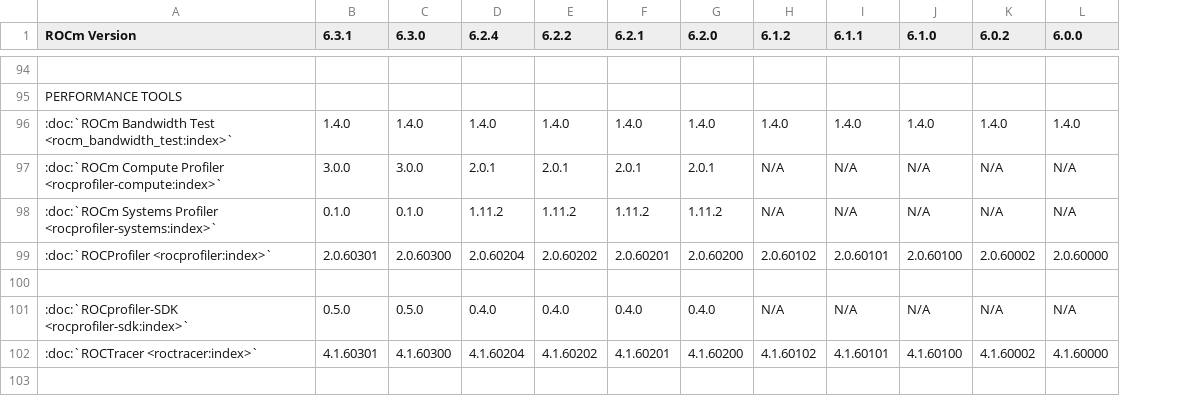
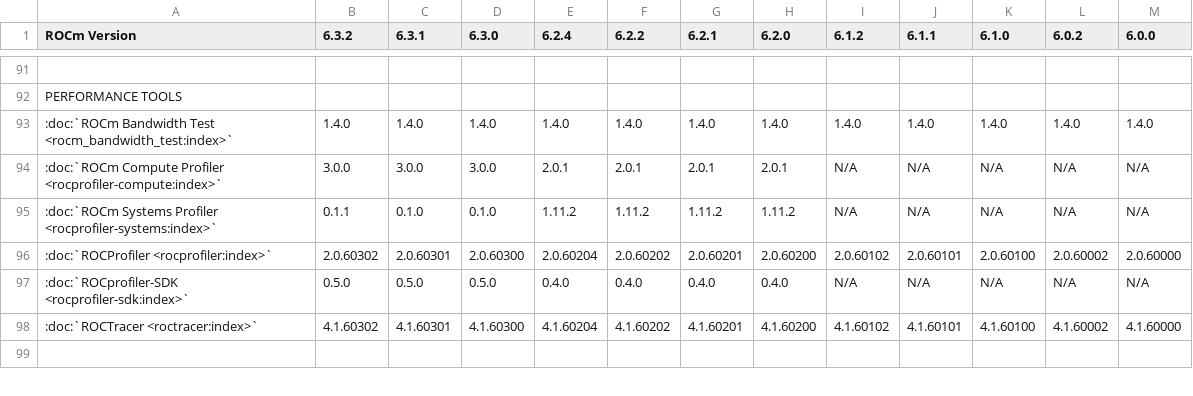
Before and after one commit to hanzoai/ROCm, a CSV file: docs/compatibility/compatibility-matrix-historical-6.0.csv, drawn as a sheet; only a part is shown, gaps mark what is left out; removed rows and columns are numbered as before the commit, all else as after; the diff covers the shown part only; the diff names each change by its address in the sheet, - before the commit and + after, or states it on an @@ line.

```diff
--- a/docs/compatibility/compatibility-matrix-historical-6.0.csv
+++ b/docs/compatibility/compatibility-matrix-historical-6.0.csv
+column B (6.3.2), rows 93-98: 1.4.0 | 3.0.0 | 0.1.1 | 2.0.60302 | 0.5.0 | 4.1.60302
-row 100: (empty)
```
Also changed, not shown: 8 removed rows and 25 edited cells elsewhere in this file, 3 other files.
